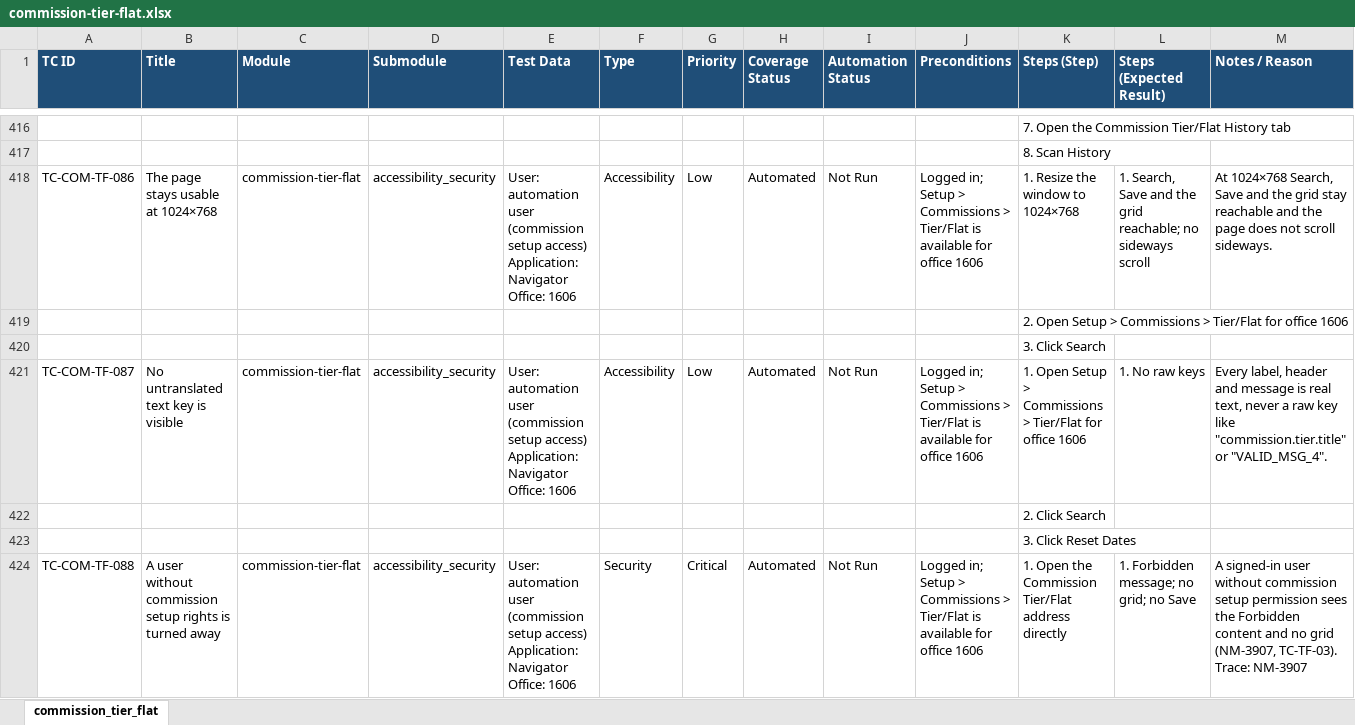
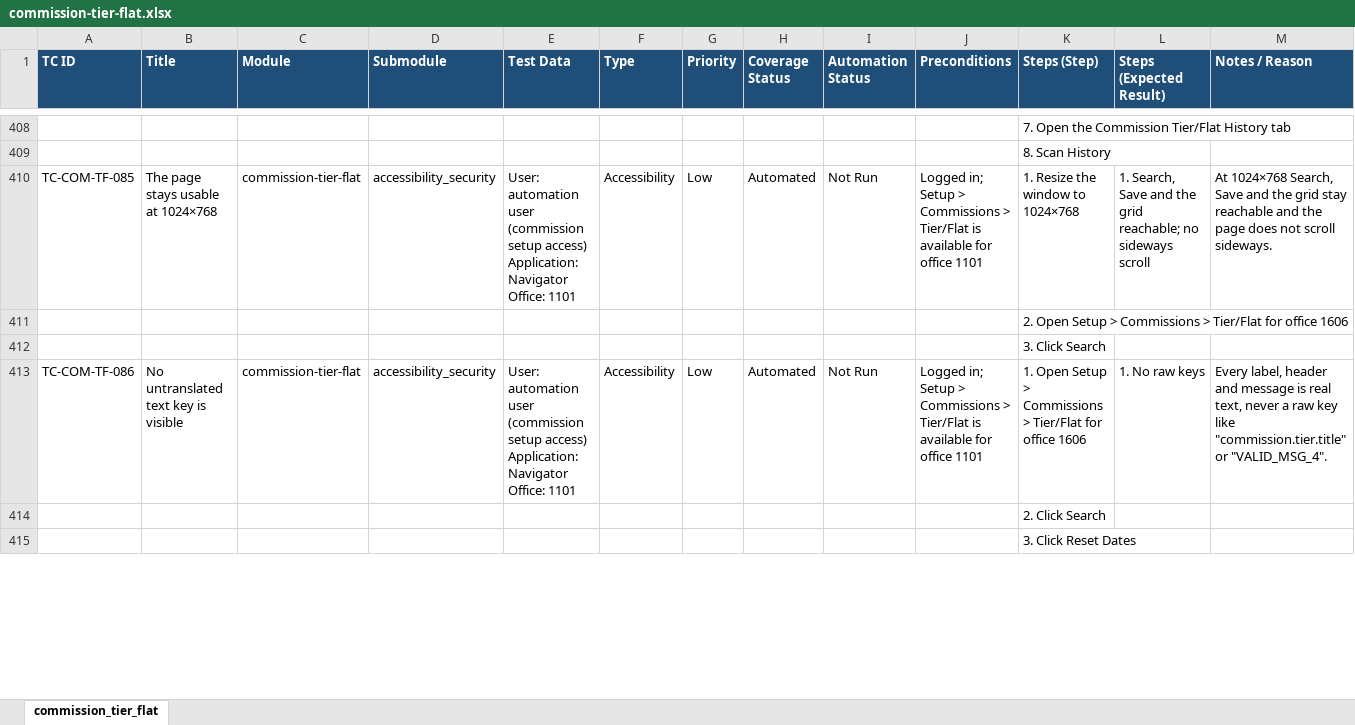
Before and after one commit to omeesham/EncoreGlobal_AI_Test_Framework, an Excel workbook: testcases/commissions/commission-tier-flat.xlsx, sheet commission_tier_flat, drawn as a sheet; only a part is shown, gaps mark what is left out; values as stored, in another font and other column widths than the file's, no borders; removed rows and columns are numbered as before the commit, all else as after; ↵ is a line break in a cell; the diff covers the shown part only; the diff names each change by its address in the sheet, - before the commit and + after, or states it on an @@ line.

```diff
--- a/testcases/commissions/commission-tier-flat.xlsx (sheet commission_tier_flat)
+++ b/testcases/commissions/commission-tier-flat.xlsx (sheet commission_tier_flat)
-A410 (TC ID): TC-COM-TF-086
+A410 (TC ID): TC-COM-TF-085
-E410 (Test Data): …Navigator ↵ Office: 1606
+E410 (Test Data): …Navigator ↵ Office: 1101
-J410 (Preconditions): …for office 1606
+J410 (Preconditions): …for office 1101
-A413 (TC ID): TC-COM-TF-087
+A413 (TC ID): TC-COM-TF-086
-E413 (Test Data): …Navigator ↵ Office: 1606
+E413 (Test Data): …Navigator ↵ Office: 1101
-J413 (Preconditions): …for office 1606
+J413 (Preconditions): …for office 1101
-row 424: TC-COM-TF-088 | A user without commission setup rights is turned away | commission-tier-flat | accessibility_security | User: automation user (commission setup access) ↵ Application: Navigator ↵ Office: 1606 | Security | Critical | Automated | Not Run | Logged in; Setup > Commissions > Tier/Flat is available for office 1606 | 1. Open the Commission Tier/Flat address directly | 1. Forbidden message; no grid; no Save | A signed-in user without commission setup permission sees the Forbidden content and no grid (NM-3907, TC-TF-03). ↵ Trace: NM-3907
```
Also changed, not shown: 10 added rows, 7 removed rows, 1 moved row and 184 edited cells elsewhere in this sheet, 12 other files.
